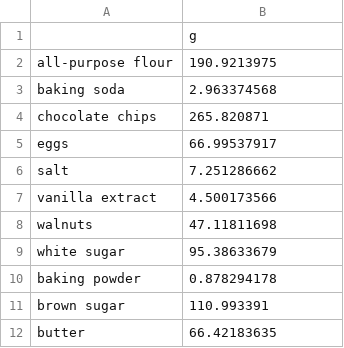
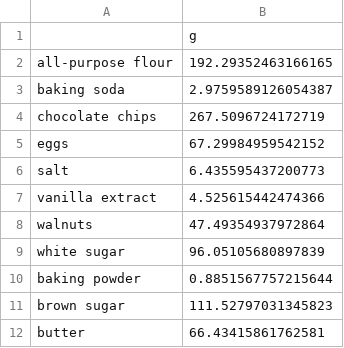
Before and after one commit to kiti15237/median_meal, a CSV file: average_chocolate_chip_cookies.csv, drawn as a sheet.

```diff
--- a/average_chocolate_chip_cookies.csv
+++ b/average_chocolate_chip_cookies.csv
@@ -1,12 +1,12 @@
 ,g
-all-purpose flour,190.9213975
-baking soda,2.963374568
-chocolate chips,265.820871
-eggs,66.99537917
-salt,7.251286662
-vanilla extract,4.500173566
-walnuts,47.11811698
-white sugar,95.38633679
-baking powder,0.878294178
-brown sugar,110.993391
-butter,66.42183635
+all-purpose flour,192.29352463166165
+baking soda,2.9759589126054387
+chocolate chips,267.5096724172719
+eggs,67.29984959542152
+salt,6.435595437200773
+vanilla extract,4.525615442474366
+walnuts,47.49354937972864
+white sugar,96.05105680897839
+baking powder,0.8851567757215644
+brown sugar,111.52797031345823
+butter,66.43415861762581
```
Also changed, not shown: densities.csv, 1 other file.
